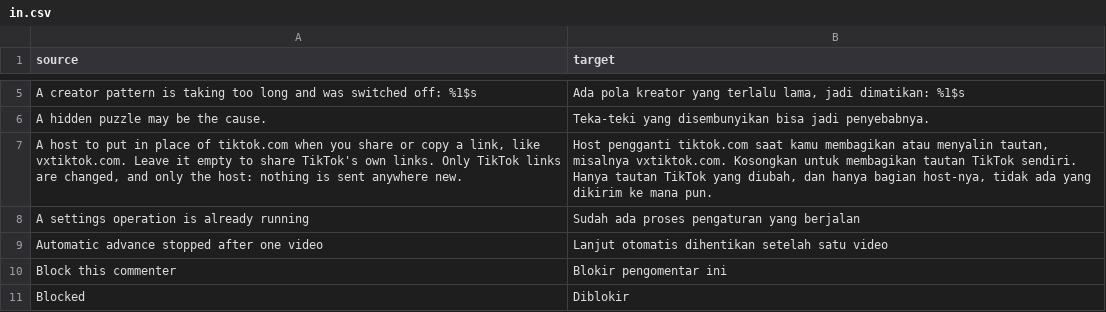
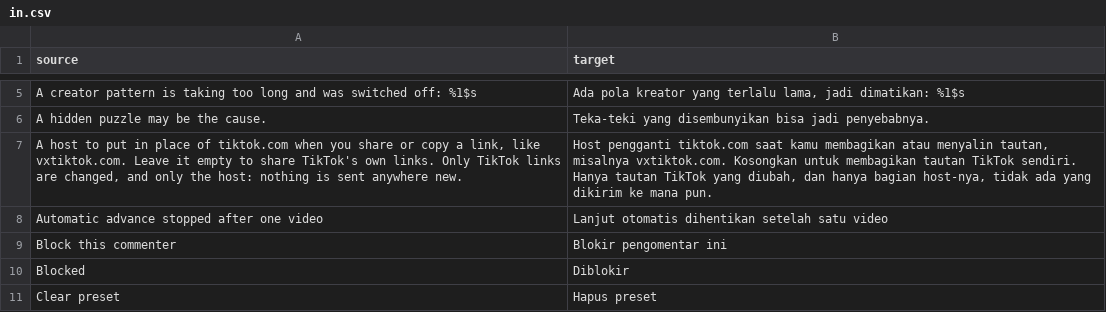
Before and after one commit to Dojz/hushfeed, a CSV file: extensions/tiktok/src/main/l10n/in.csv, drawn as a sheet; only a part is shown, gaps mark what is left out; the shorter side is filled out with more unchanged rows; the diff names each change by its address in the sheet, - before the commit and + after, or states it on an @@ line.

Commit message:
feat(settings): take the backup rows out of reach while one of them runs
A restore of a large file or a reset takes long enough to notice, and the
four rows looked exactly as they had a moment earlier: a second tap earned
'A settings operation is already running', which is a refusal where a
disabled row with a reason belongs, and a screen reader was told nothing.
All four go disabled for the run, the acting row's summary says what is
happening and carries it as its state, and the refusal string is gone.

```diff
--- a/extensions/tiktok/src/main/l10n/in.csv
+++ b/extensions/tiktok/src/main/l10n/in.csv
-row 8: A settings operation is already running | Sudah ada proses pengaturan yang berjalan
```
Also changed, not shown: extensions/tiktok/src/main/l10n/de.tsv, extensions/tiktok/src/main/l10n/en.csv, 6 other files.
